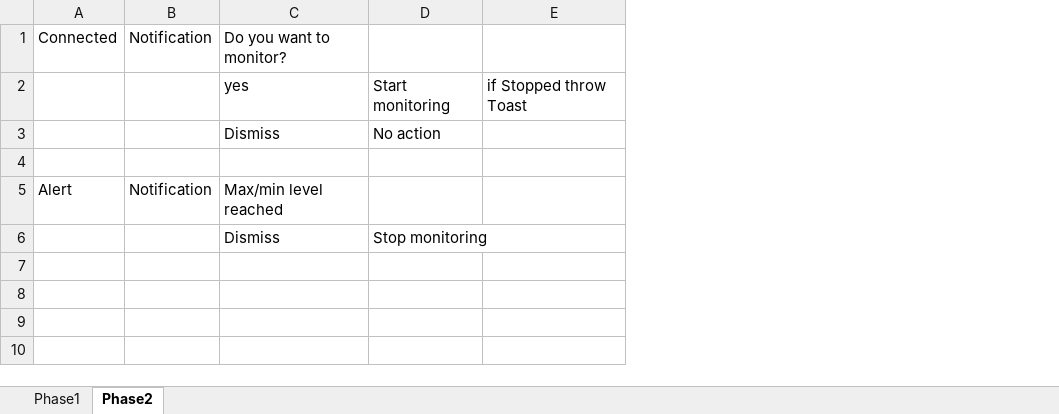
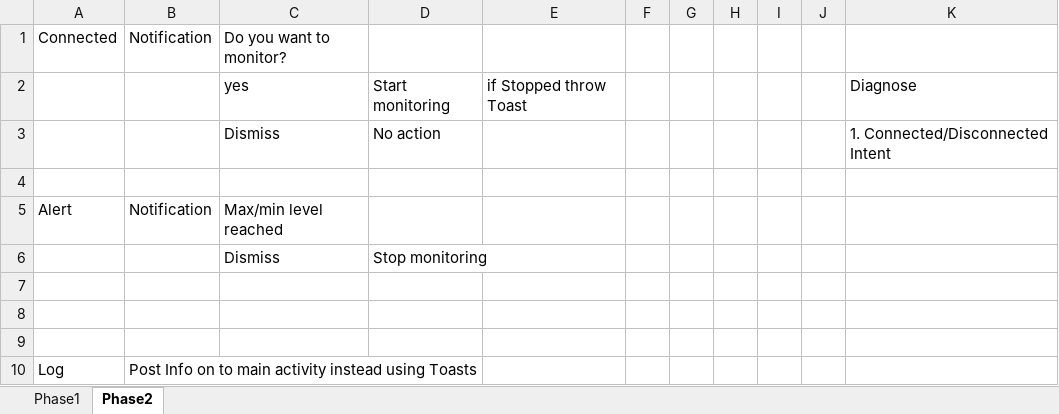
Before and after one commit to raghuvaran/BatteryMonitor, an Excel workbook: Requirements.xlsx, sheet Phase2, drawn as a sheet; values as stored, in another font and other column widths than the file's, no borders; the diff names each change by its address in the sheet, - before the commit and + after, or states it on an @@ line.

Commit message:
Added reqs

```diff
--- a/Requirements.xlsx (sheet Phase2)
+++ b/Requirements.xlsx (sheet Phase2)
+column F, empty
+column G, empty
+column H, empty
+column I, empty
+column J, empty
+column K, rows 2-3: Diagnose | 1. Connected/Disconnected Intent
+row 7: (empty)
+row 8: (empty)
+row 9: (empty)
+row 10: Log | Post Info on to main activity instead using Toasts
```
